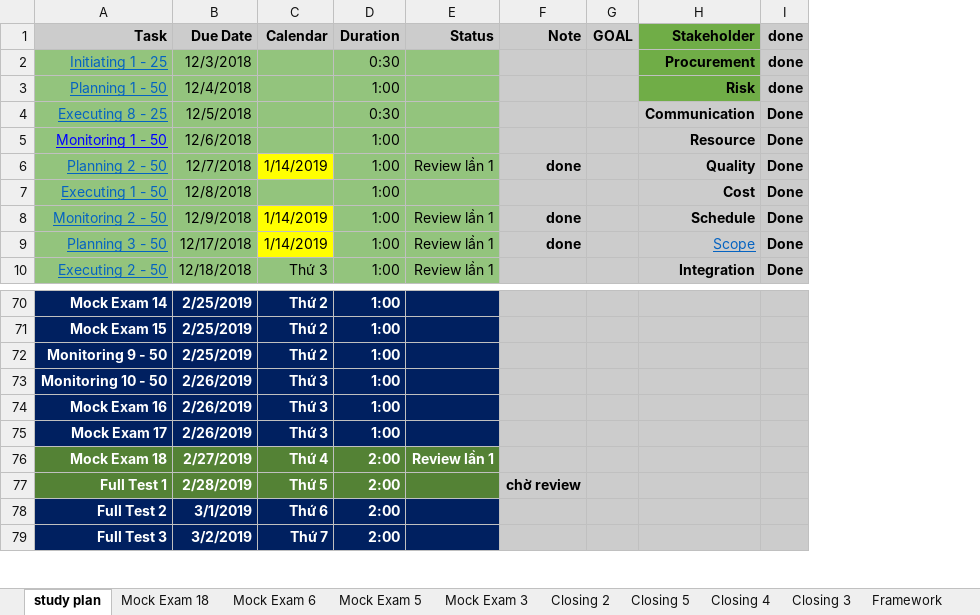
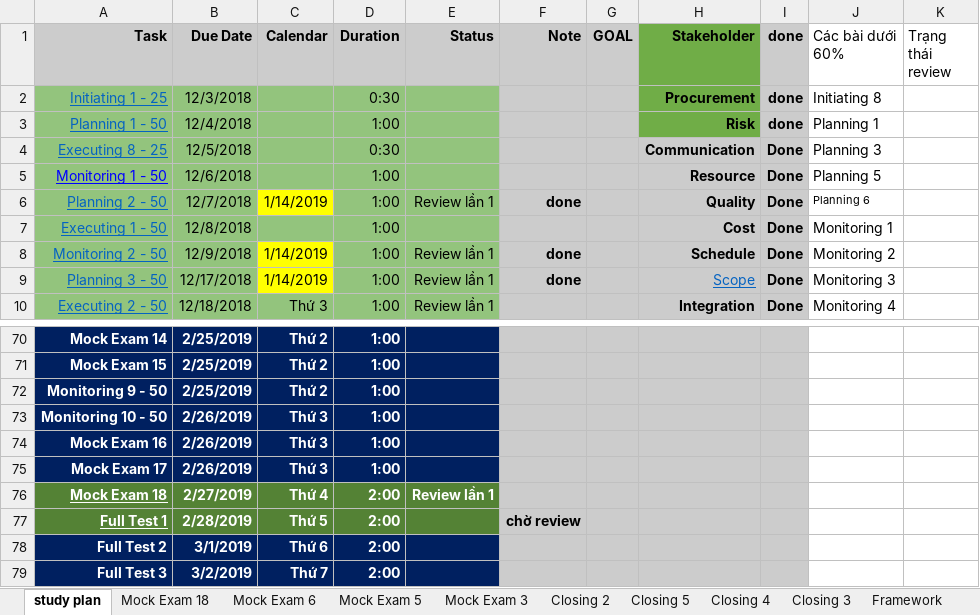
Before and after one commit to trunglv2010/EBill, an Excel workbook: 10_Management/Exam_PMP_Finish_07032019 - TrungLV_Final.xlsx, sheet study plan, drawn as a sheet; only a part is shown, gaps mark what is left out; values as stored, in another font and other column widths than the file's, no borders; charts and pictures not drawn; the diff names each change by its address in the sheet, - before the commit and + after, or states it on an @@ line.

```diff
--- a/10_Management/Exam_PMP_Finish_07032019 - TrungLV_Final.xlsx (sheet study plan)
+++ b/10_Management/Exam_PMP_Finish_07032019 - TrungLV_Final.xlsx (sheet study plan)
+column J (Các bài dưới 60%), rows 2-10: Initiating 8 | Planning 1 | Planning 3 | Planning 5 | Planning 6 | Monitoring 1 | Monitoring 2 | Monitoring 3 | Monitoring 4
+column K (Trạng thái review), empty
-A76:A77 underline: off
+A76:A77 underline: on
```
Also changed, not shown: other sheet tabs, charts or pictures, 1 other file.
